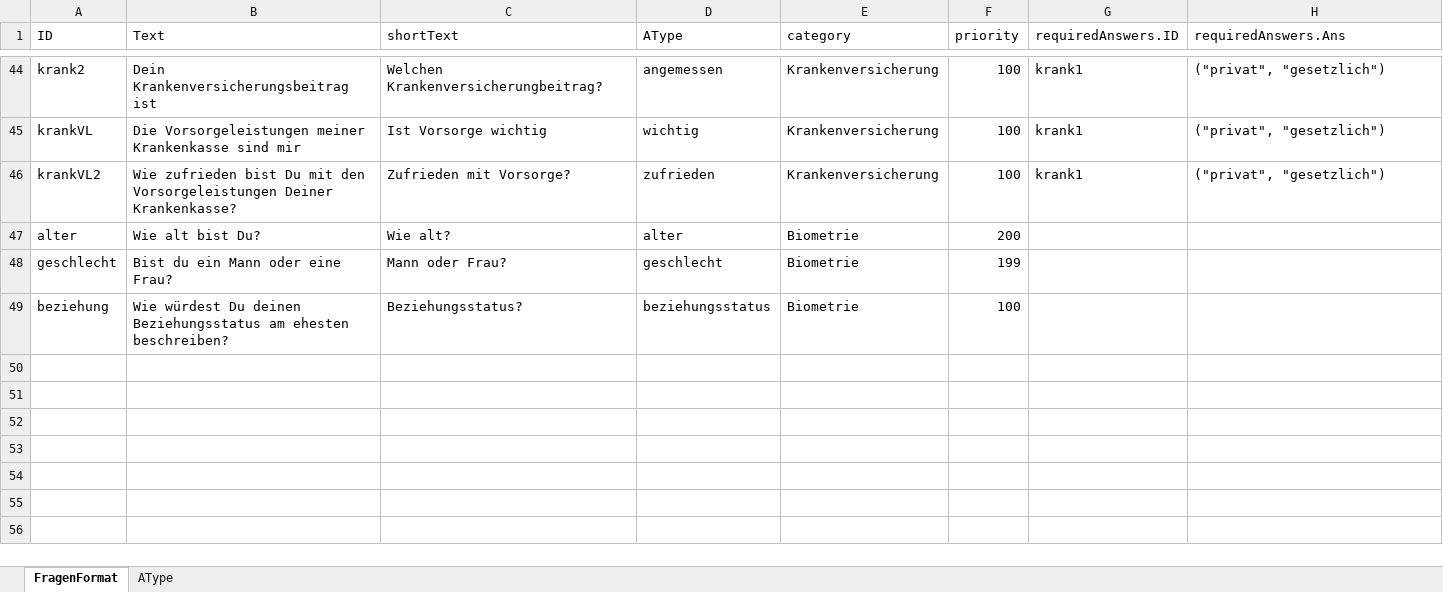
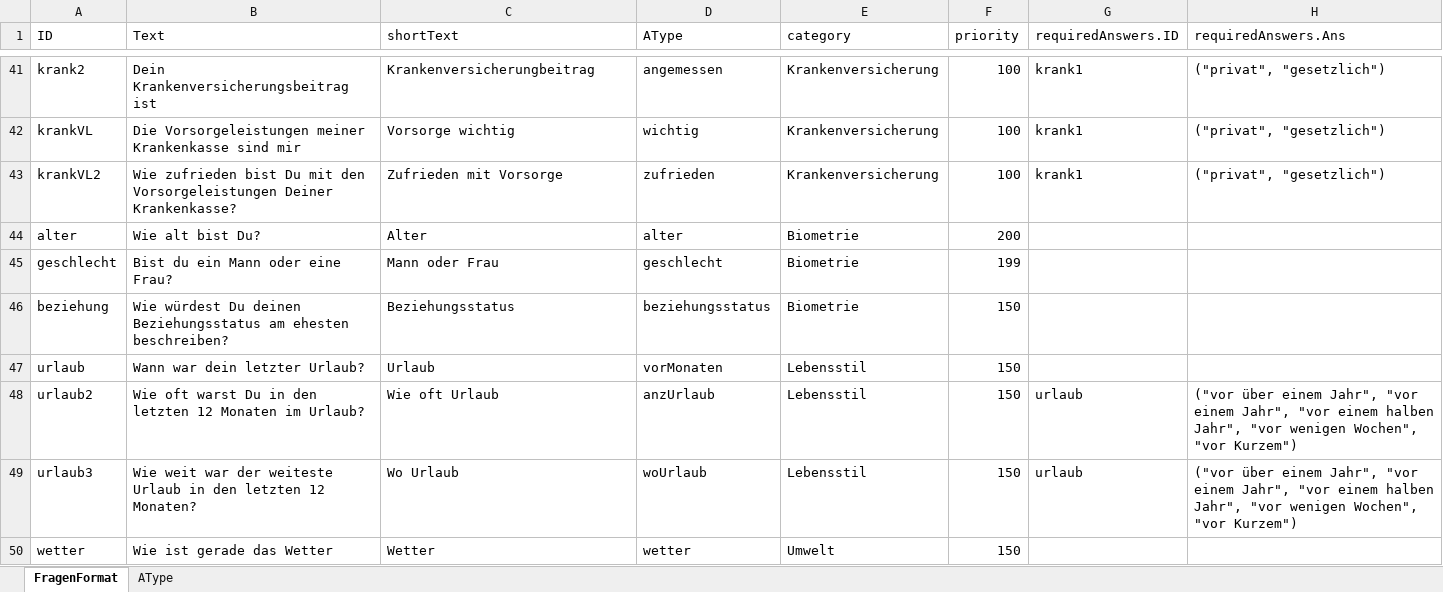
Before and after one commit to thetaris/extralife, an Excel workbook: peercheck/FragenFormat.xlsx, sheet FragenFormat, drawn as a sheet; only a part is shown, gaps mark what is left out; values as stored, in another font and other column widths than the file's, no borders; charts and pictures not drawn; addresses are those after the commit; the diff covers the shown part only; the diff names each change by its address in the sheet, - before the commit and + after, or states it on an @@ line.

```diff
--- a/peercheck/FragenFormat.xlsx (sheet FragenFormat)
+++ b/peercheck/FragenFormat.xlsx (sheet FragenFormat)
-C41 (shortText): Welchen Krankenversicherungbeitrag?
+C41 (shortText): Krankenversicherungbeitrag
-C42 (shortText): Ist Vorsorge wichtig
+C42 (shortText): Vorsorge wichtig
-C43 (shortText): Zufrieden mit Vorsorge?
+C43 (shortText): Zufrieden mit Vorsorge
-C44 (shortText): Wie alt?
+C44 (shortText): Alter
-C45 (shortText): Mann oder Frau?
+C45 (shortText): Mann oder Frau
-C46 (shortText): Beziehungsstatus?
+C46 (shortText): Beziehungsstatus
-F46 (priority): 100
+F46 (priority): 150
+row 47: urlaub | Wann war dein letzter Urlaub? | Urlaub | vorMonaten | Lebensstil | 150
+row 48: urlaub2 | Wie oft warst Du in den letzten 12 Monaten im Urlaub? | Wie oft Urlaub | anzUrlaub | Lebensstil | 150 | urlaub | ("vor über einem Jahr", "vor einem Jahr", "vor einem halben Jahr", "vor wenigen Wochen", "vor Kurzem")
+row 49: urlaub3 | Wie weit war der weiteste Urlaub in den letzten 12 Monaten? | Wo Urlaub | woUrlaub | Lebensstil | 150 | urlaub | ("vor über einem Jahr", "vor einem Jahr", "vor einem halben Jahr", "vor wenigen Wochen", "vor Kurzem")
+row 50: wetter | Wie ist gerade das Wetter | Wetter | wetter | Umwelt | 150
```
Also changed, not shown: 10 added rows, 4 removed rows and 35 edited cells elsewhere in this sheet, sheet AType.
